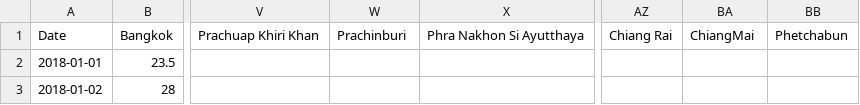
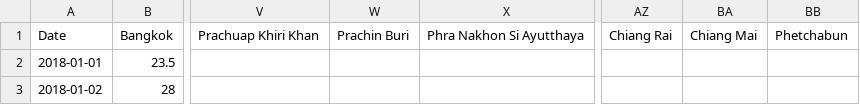
Before and after one commit to KanoonGammy/Dust-Off-and-Travel-On, a CSV file: Cleaned_Data.csv, drawn as a sheet; only a part is shown, gaps mark what is left out; the diff names each change by its address in the sheet, - before the commit and + after, or states it on an @@ line.

Commit message:
Add files via upload

```diff
--- a/Cleaned_Data.csv
+++ b/Cleaned_Data.csv
-W1: Prachinburi
+W1: Prachin Buri
-BA1: ChiangMai
+BA1: Chiang Mai
```
